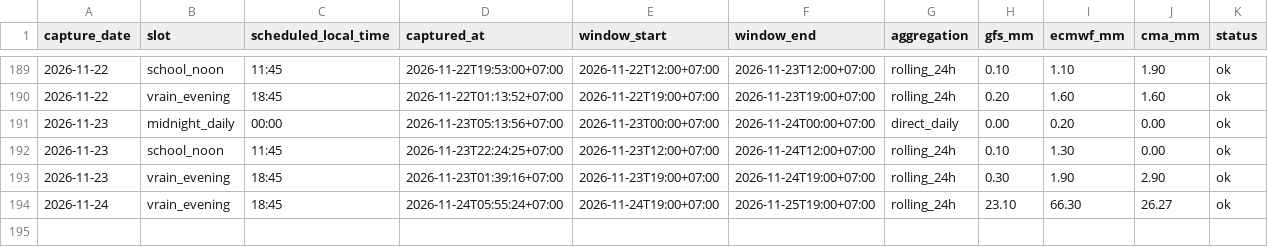
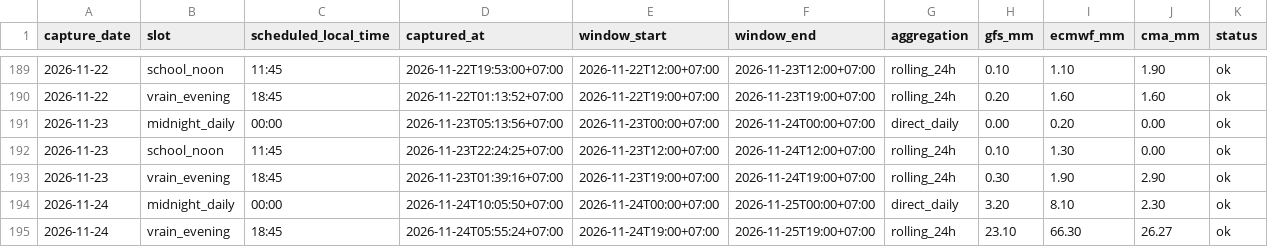
Before and after one commit to rainexplorers/fpt-danang, a CSV file: data/history.csv, drawn as a sheet; only a part is shown, gaps mark what is left out; the diff names each change by its address in the sheet, - before the commit and + after, or states it on an @@ line.

```diff
--- a/data/history.csv
+++ b/data/history.csv
+row 194: 2026-11-24 | midnight_daily | 00:00 | 2026-11-24T10:05:50+07:00 | 2026-11-24T00:00+07:00 | 2026-11-25T00:00+07:00 | direct_daily | 3.20 | 8.10 | 2.30 | ok
```
Also changed, not shown: 2 other files.
